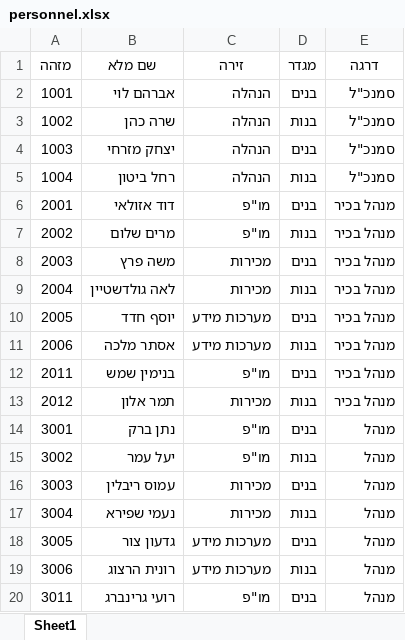
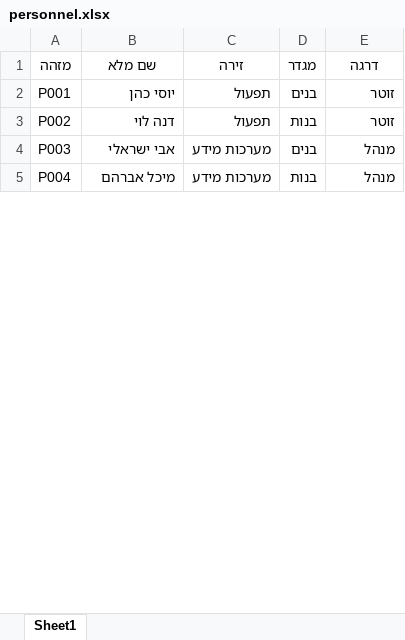
Before and after one commit to hexdrift/TripleZ, an Excel workbook: data/personnel.xlsx, sheet Sheet1, drawn as a sheet; only a part is shown; values as stored, in another font and other column widths than the file's, no borders; removed rows and columns are numbered as before the commit, all else as after; the diff covers the shown part only; the diff names each change by its address in the sheet, - before the commit and + after, or states it on an @@ line.

```diff
--- a/data/personnel.xlsx (sheet Sheet1)
+++ b/data/personnel.xlsx (sheet Sheet1)
-row 2: 1001 | אברהם לוי | הנהלה | בנים | סמנכ"ל
-row 3: 1002 | שרה כהן | הנהלה | בנות | סמנכ"ל
-row 4: 1003 | יצחק מזרחי | הנהלה | בנים | סמנכ"ל
-row 5: 1004 | רחל ביטון | הנהלה | בנות | סמנכ"ל
-row 6: 2001 | דוד אזולאי | מו"פ | בנים | מנהל בכיר
-row 7: 2002 | מרים שלום | מו"פ | בנות | מנהל בכיר
-row 8: 2003 | משה פרץ | מכירות | בנים | מנהל בכיר
-row 9: 2004 | לאה גולדשטיין | מכירות | בנות | מנהל בכיר
-row 10: 2005 | יוסף חדד | מערכות מידע | בנים | מנהל בכיר
-row 11: 2006 | אסתר מלכה | מערכות מידע | בנות | מנהל בכיר
-row 12: 2011 | בנימין שמש | מו"פ | בנים | מנהל בכיר
-row 13: 2012 | תמר אלון | מכירות | בנות | מנהל בכיר
-row 14: 3001 | נתן ברק | מו"פ | בנים | מנהל
-row 15: 3002 | יעל עמר | מו"פ | בנות | מנהל
-row 16: 3003 | עמוס ריבלין | מכירות | בנים | מנהל
-row 17: 3004 | נעמי שפירא | מכירות | בנות | מנהל
+row 2: P001 | יוסי כהן | תפעול | בנים | זוטר
+row 3: P002 | דנה לוי | תפעול | בנות | זוטר
-A4 (מזהה): 3005
+A4 (מזהה): P003
-B4 (שם מלא): גדעון צור
+B4 (שם מלא): אבי ישראלי
-A5 (מזהה): 3006
+A5 (מזהה): P004
-B5 (שם מלא): רונית הרצוג
+B5 (שם מלא): מיכל אברהם
-row 20: 3011 | רועי גרינברג | מו"פ | בנים | מנהל
```
Also changed, not shown: 3 added rows, 67 removed rows and 7 edited cells elsewhere in this sheet, data/rooms.xlsx, 31 other files.
